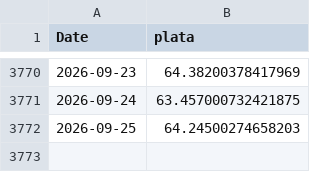
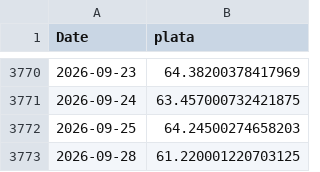
Before and after one commit to tristansuarez/neural-capital-research, a CSV file: data_cache/plata.csv, drawn as a sheet; only a part is shown, gaps mark what is left out.

```diff
--- a/data_cache/plata.csv
+++ b/data_cache/plata.csv
@@ -3772 +3772,2 @@ Date,plata
 2026-09-25,64.24500274658203
+2026-09-28,61.220001220703125
```
Also changed, not shown: data_cache/cobre.csv, data_cache/oro.csv, 5 other files.
